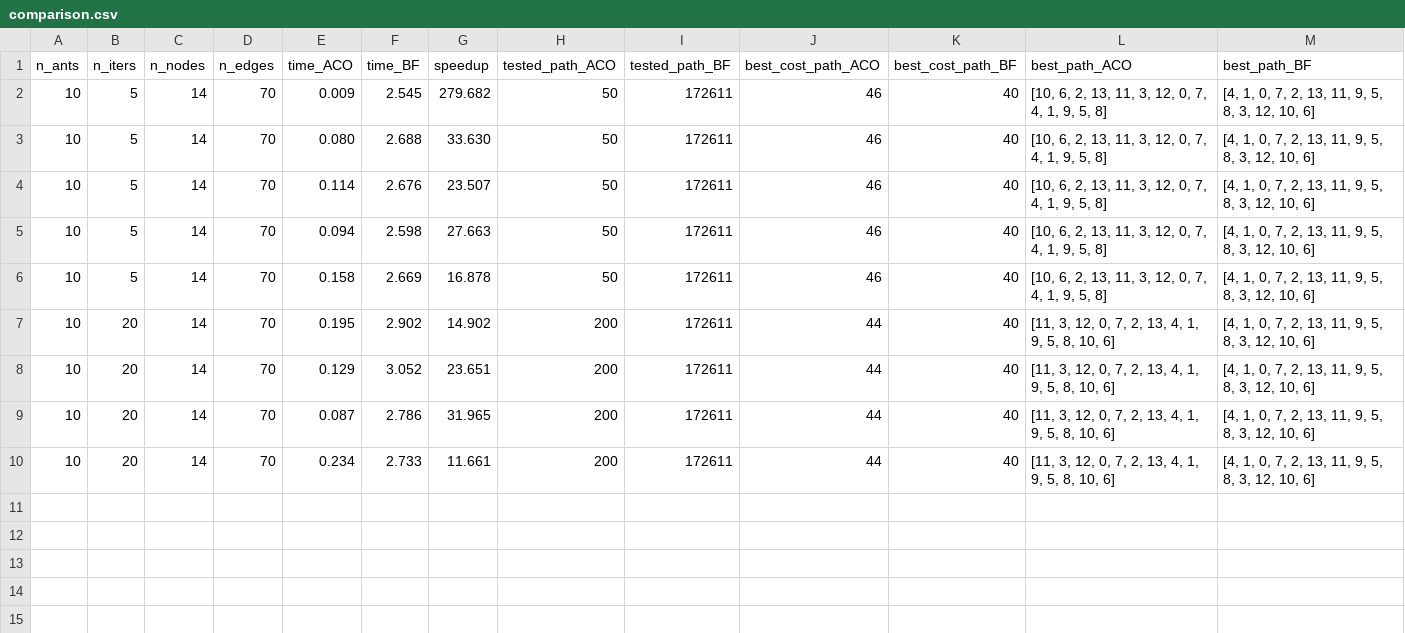
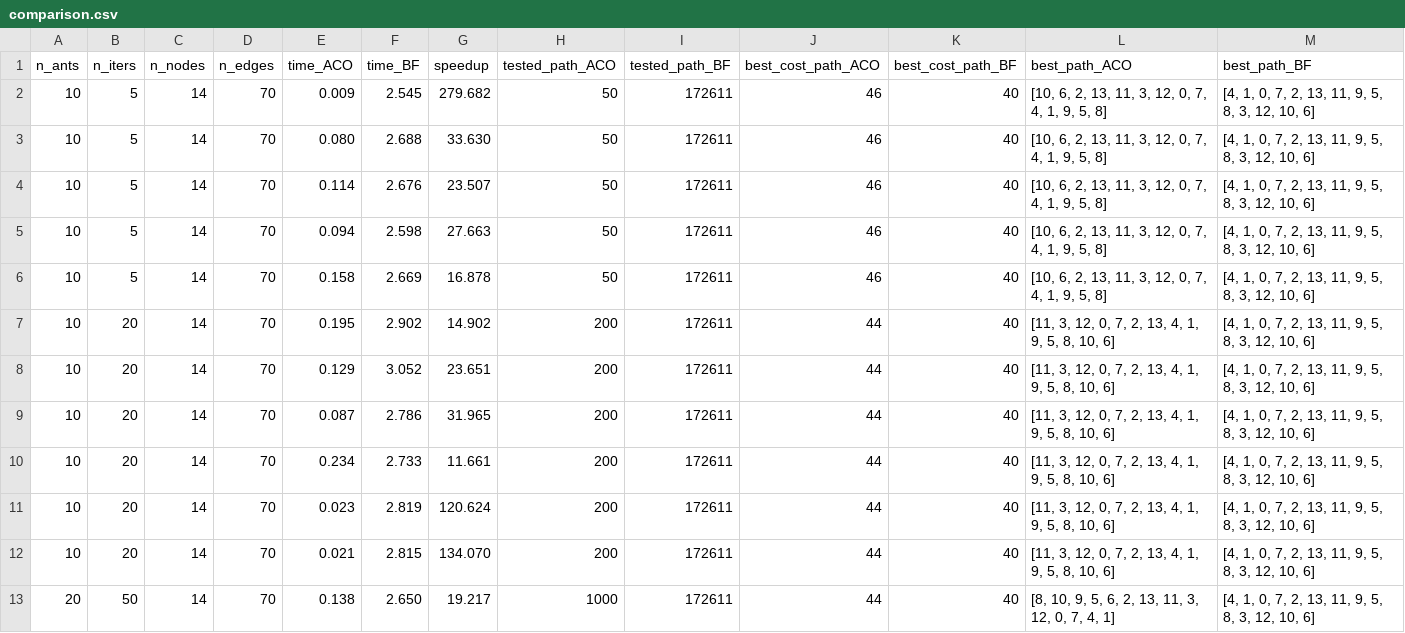
Before and after one commit to GiammarcoVadacchino/ProjectAI, a CSV file: results/comparison.csv, drawn as a sheet; the diff names each change by its address in the sheet, - before the commit and + after, or states it on an @@ line.

Commit message:
added plot the comparison of fitness function between ACO and BF

```diff
--- a/results/comparison.csv
+++ b/results/comparison.csv
+row 11: 10 | 20 | 14 | 70 | 0.023 | 2.819 | 120.624 | 200 | 172611 | 44 | 40 | [11, 3, 12, 0, 7, 2, 13, 4, 1, 9, 5, 8, 10, 6] | [4, 1, 0, 7, 2, 13, 11, 9, 5, 8, 3, 12, 10, 6]
+row 12: 10 | 20 | 14 | 70 | 0.021 | 2.815 | 134.070 | 200 | 172611 | 44 | 40 | [11, 3, 12, 0, 7, 2, 13, 4, 1, 9, 5, 8, 10, 6] | [4, 1, 0, 7, 2, 13, 11, 9, 5, 8, 3, 12, 10, 6]
+row 13: 20 | 50 | 14 | 70 | 0.138 | 2.650 | 19.217 | 1000 | 172611 | 44 | 40 | [8, 10, 9, 5, 6, 2, 13, 11, 3, 12, 0, 7, 4, 1] | [4, 1, 0, 7, 2, 13, 11, 9, 5, 8, 3, 12, 10, 6]
```
Also changed, not shown: 1 other file.
